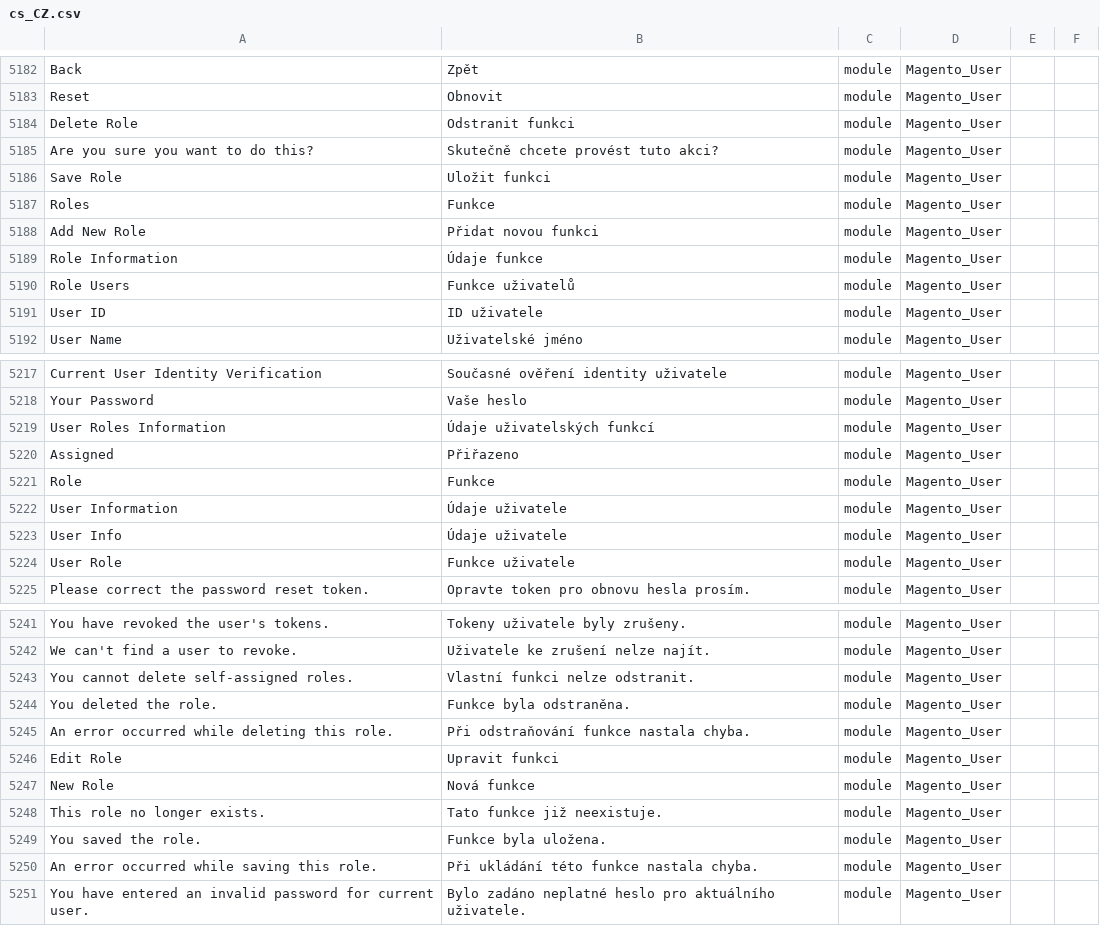
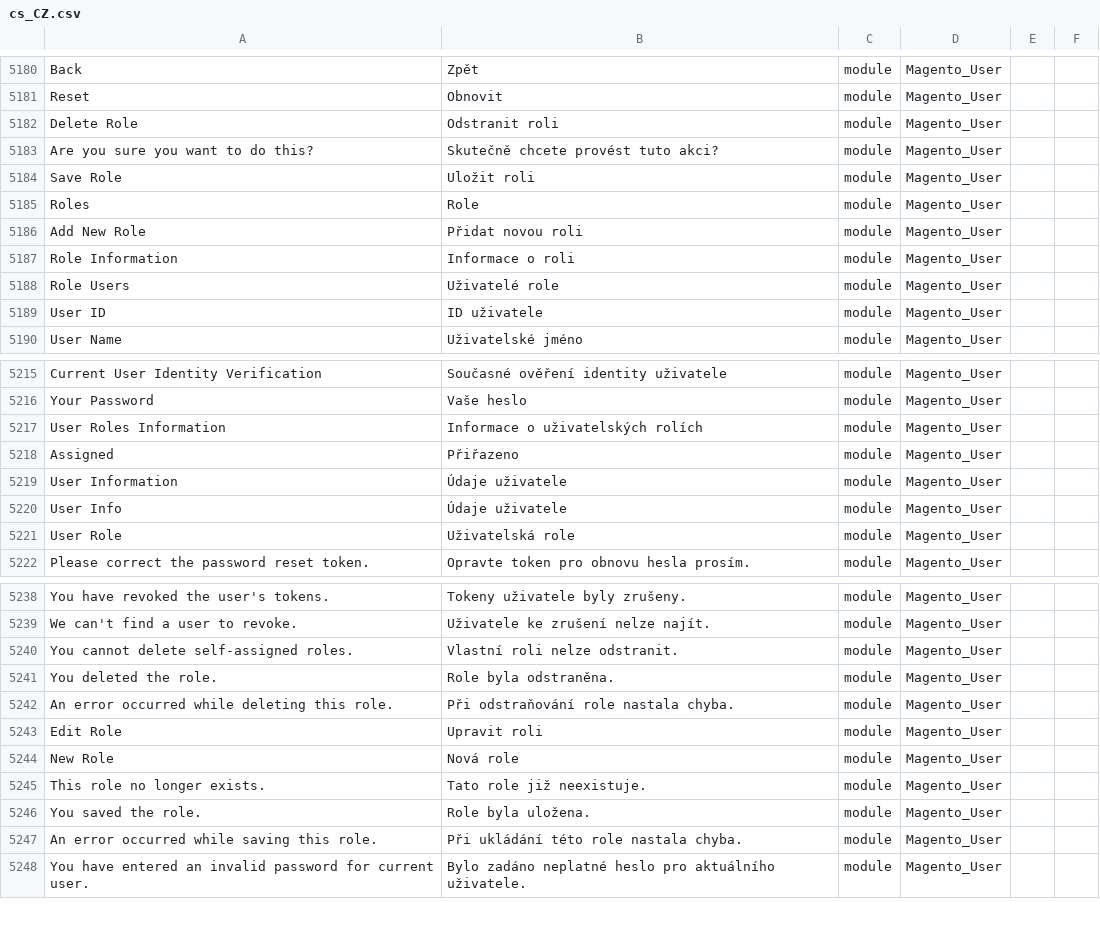
Before and after one commit to Magento2Translations/language_cs_cz, a CSV file: cs_CZ.csv, drawn as a sheet; only a part is shown, gaps mark what is left out; removed rows and columns are numbered as before the commit, all else as after; the diff covers the shown part only; the diff names each change by its address in the sheet, - before the commit and + after, or states it on an @@ line.

```diff
--- a/cs_CZ.csv
+++ b/cs_CZ.csv
-B5182: Odstranit funkci
+B5182: Odstranit roli
-B5184: Uložit funkci
+B5184: Uložit roli
-B5185: Funkce
+B5185: Role
-B5186: Přidat novou funkci
+B5186: Přidat novou roli
-B5187: Údaje funkce
+B5187: Informace o roli
-B5188: Funkce uživatelů
+B5188: Uživatelé role
-B5217: Údaje uživatelských funkcí
+B5217: Informace o uživatelských rolích
-row 5221: Role | Funkce | module | Magento_User
-B5221: Funkce uživatele
+B5221: Uživatelská role
-B5240: Vlastní funkci nelze odstranit.
+B5240: Vlastní roli nelze odstranit.
-B5241: Funkce byla odstraněna.
+B5241: Role byla odstraněna.
-B5242: Při odstraňování funkce nastala chyba.
+B5242: Při odstraňování role nastala chyba.
-B5243: Upravit funkci
+B5243: Upravit roli
-B5244: Nová funkce
+B5244: Nová role
-B5245: Tato funkce již neexistuje.
+B5245: Tato role již neexistuje.
-B5246: Funkce byla uložena.
+B5246: Role byla uložena.
-B5247: Při ukládání této funkce nastala chyba.
+B5247: Při ukládání této role nastala chyba.
```
Also changed, not shown: 3 added rows, 3 removed rows and 79 edited cells elsewhere in this file, 1 other file.
